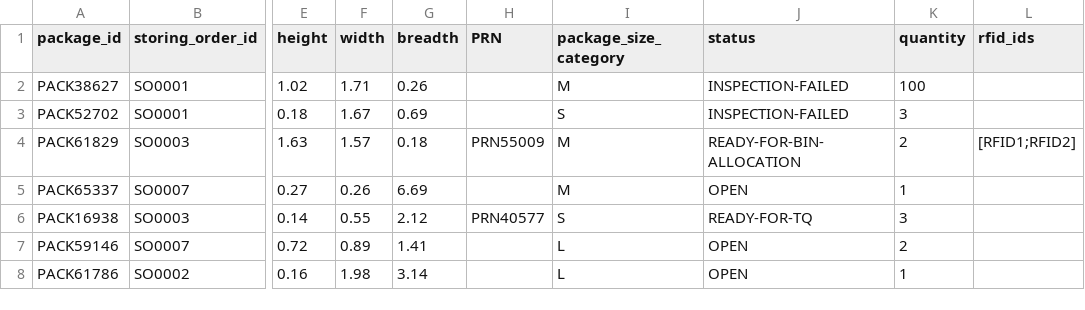
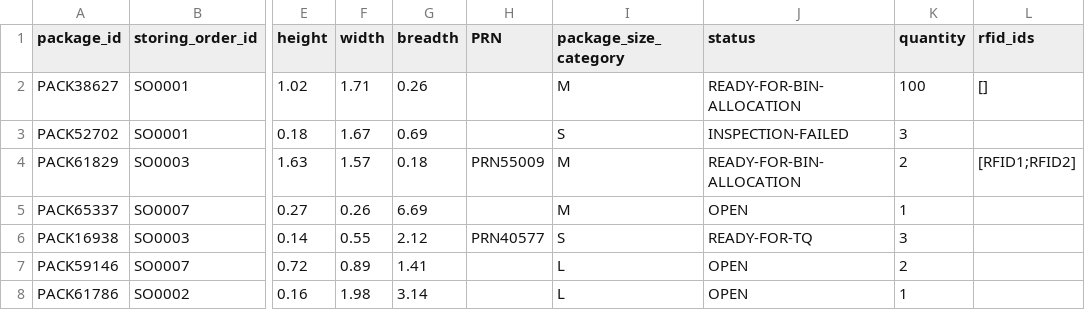
Before and after one commit to cargoops/backend, a CSV file: data/Packages.csv, drawn as a sheet; only a part is shown, gaps mark what is left out; the diff names each change by its address in the sheet, - before the commit and + after, or states it on an @@ line.

Commit message:
modify bin allocation and modify batch_load

```diff
--- a/data/Packages.csv
+++ b/data/Packages.csv
-J2 (status): INSPECTION-FAILED
+J2 (status): READY-FOR-BIN-ALLOCATION
-L2 (rfid_ids): (empty)
+L2 (rfid_ids): []
```
Also changed, not shown: 2 other files.
